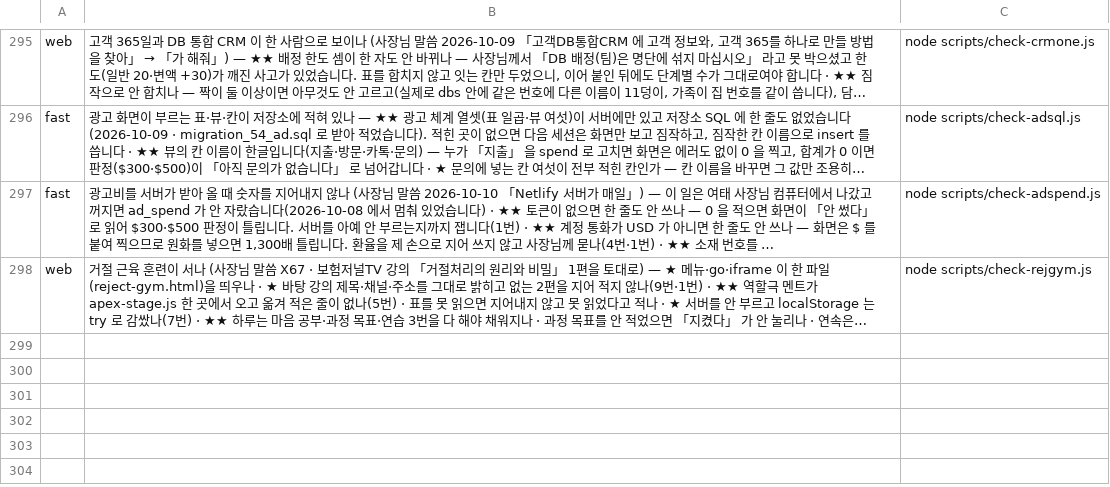
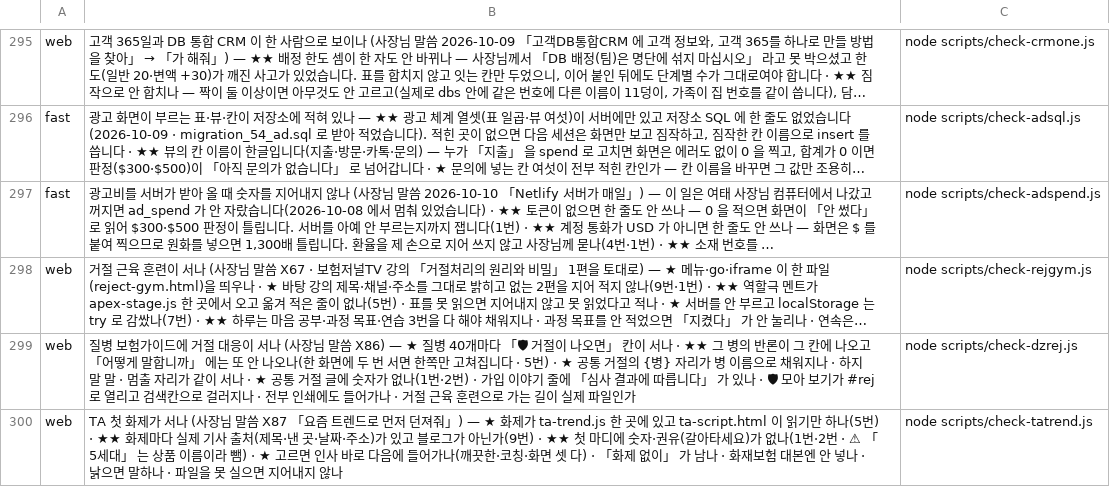
Before and after one commit to asdf827258-lab/apex-crm, a TSV file: scripts/checks.tsv, drawn as a sheet; only a part is shown, gaps mark what is left out; long unchanged cells end in …; the diff names each change by its address in the sheet, - before the commit and + after, or states it on an @@ line.

```diff
--- a/scripts/checks.tsv
+++ b/scripts/checks.tsv
+row 299: web | 질병 보험가이드에 거절 대응이 서나 (사장님 말씀 X86) — ★ 질병 40개마다 「🛡 거절이 나오면」 칸이 서나 · ★★ 그 병의 반론이 그 칸에 나오고 「어떻게 말합니까」 에는 또 안 나오나(한 화면에 두 번 서면 한쪽만 고쳐집니다 · 5번) · ★ 공통 거절의 {병} 자리가 병 이름으로 채워지나 · 하지 말 말 · 멈출 자리가 같이 서나 · ★ 공통 거절 글에 숫자가 없나(1번·2번) · 가입 이야기 줄에 「심사 결과에 따릅니다」 가 있나 · 🛡 모아 보기가 #rej 로 열리고 검색칸으로 걸러지나 · 전부 인쇄에도 들어가나 · 거절 근육 훈련으로 가는 길이 실제 파일인가 | node scripts/check-dzrej.js
+row 300: web | TA 첫 화제가 서나 (사장님 말씀 X87 「요즘 트렌드로 먼저 던져줘」) — ★ 화제가 ta-trend.js 한 곳에 있고 ta-script.html 이 읽기만 하나(5번) · ★★ 화제마다 실제 기사 출처(제목·낸 곳·날짜·주소)가 있고 블로그가 아닌가(9번) · ★★ 첫 마디에 숫자·권유(갈아타세요)가 없나(1번·2번 · ⚠ 「5세대」 는 상품 이름이라 뺌) · ★ 고르면 인사 바로 다음에 들어가나(깨끗한·코칭·화면 셋 다) · 「화제 없이」 가 남나 · 화재보험 대본엔 안 넣나 · 낡으면 말하나 · 파일을 못 실으면 지어내지 않나 | node scripts/check-tatrend.js
```
Also changed, not shown: docs/말씀대장.tsv, 7 other files.
